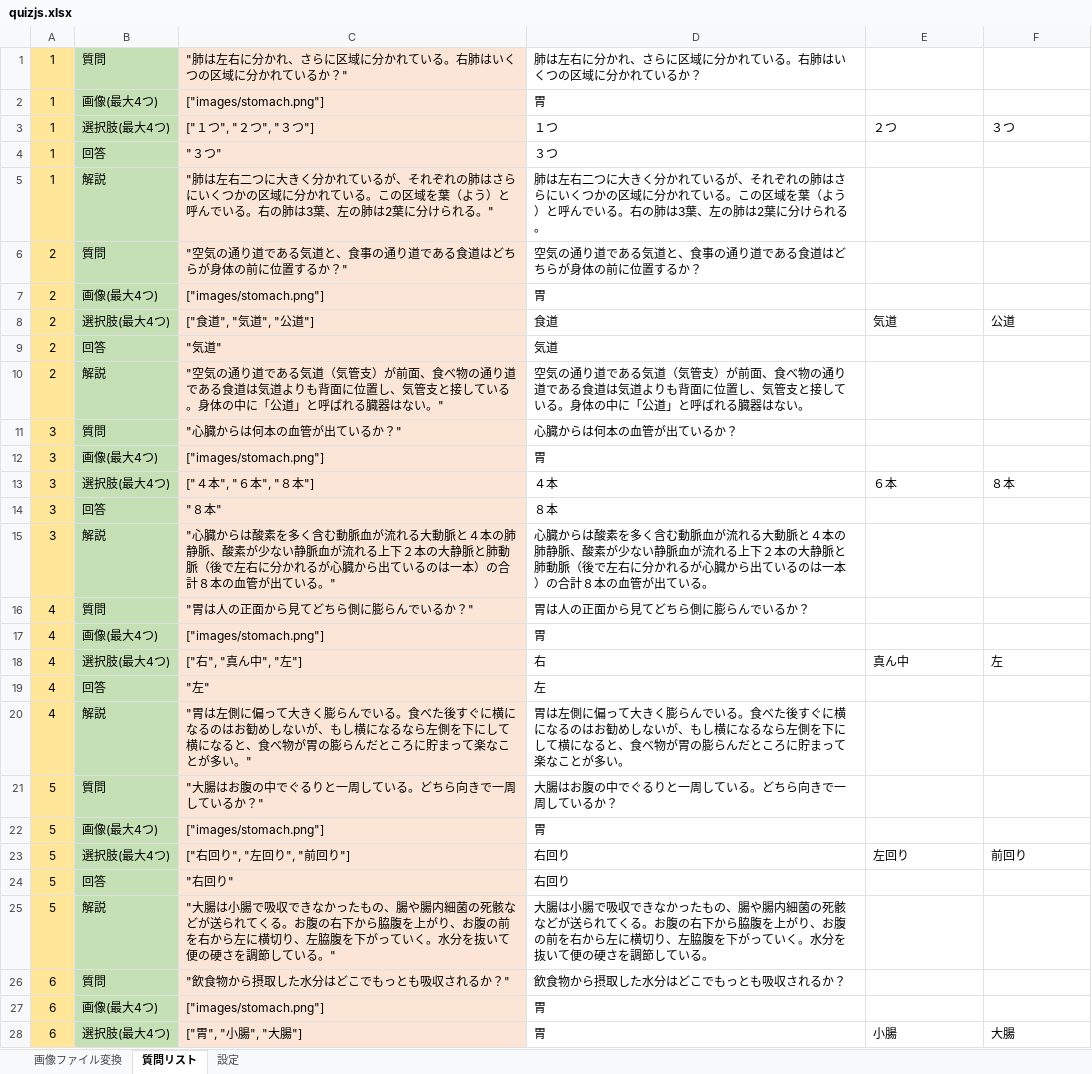
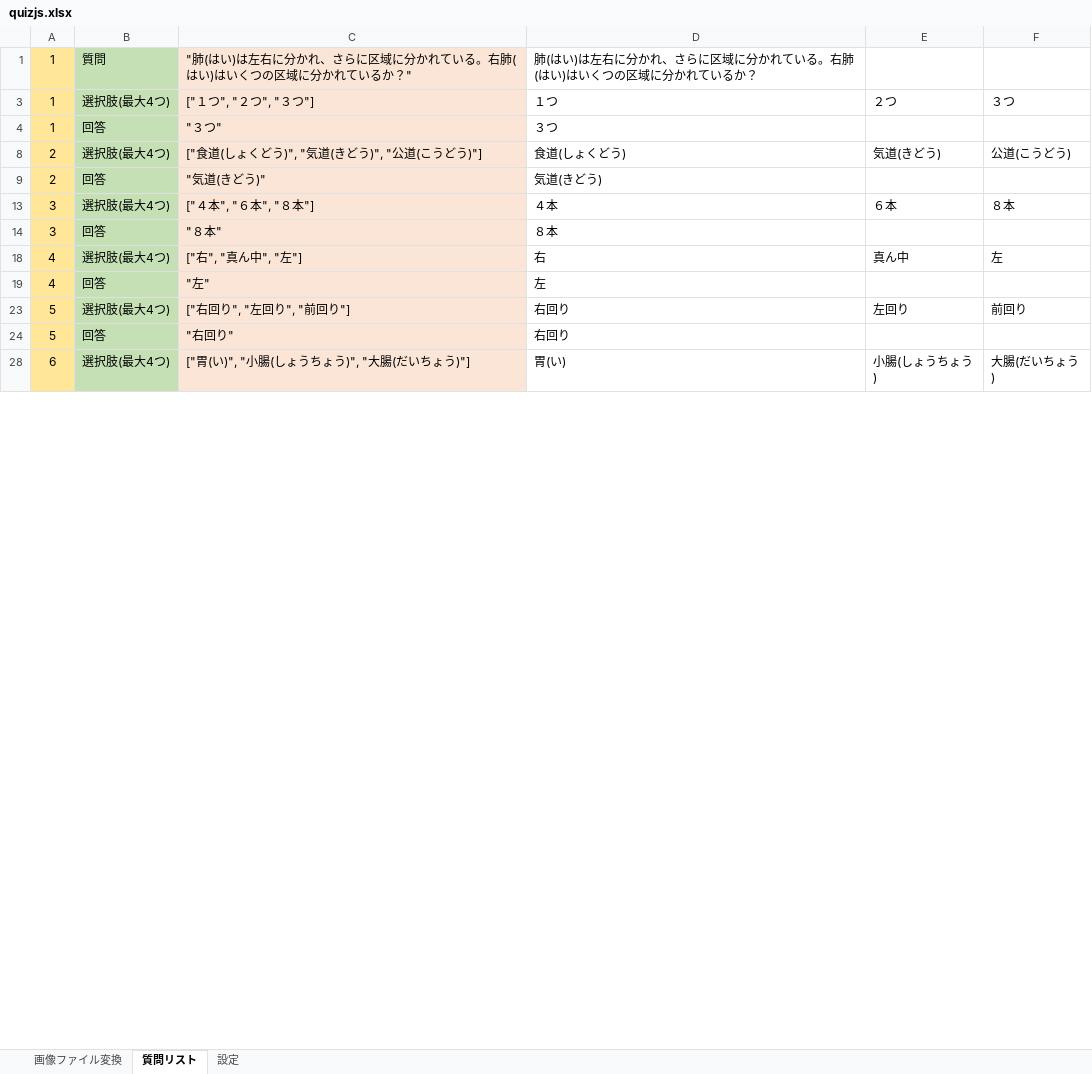
Before and after one commit to m5071106/Medicalpark2024, an Excel workbook: resources/quiz/quizjs.xlsx, sheet 質問リスト, drawn as a sheet; only a part is shown; values as stored, in another font and other column widths than the file's, no borders; the diff covers the shown part only; the diff names each change by its address in the sheet, - before the commit and + after, or states it on an @@ line.

Commit message:
quiz modified.

```diff
--- a/resources/quiz/quizjs.xlsx (sheet 質問リスト)
+++ b/resources/quiz/quizjs.xlsx (sheet 質問リスト)
-C1: "肺は左右に分かれ、さらに区域に分かれている。右肺はいくつ…
+C1: "肺(はい)は左右に分かれ、さらに区域に分かれている。右肺(はい)はいくつ…
-D1: 肺は左右に分かれ、さらに区域に分かれている。右肺はいくつの区域に分かれているか？
+D1: 肺(はい)は左右に分かれ、さらに区域に分かれている。右肺(はい)はいくつの区域に分かれているか？
@@ row 2 hidden: 1 | 画像(最大4つ) | ["images/stomach.png"] | 胃 @@
-row 5: 1 | 解説 | "肺は左右二つに大きく分かれているが、それぞれの肺はさらにいくつかの区域に分かれている。この区域を葉（よう）と呼んでいる。右の肺は3葉、左の肺は2葉に分けられる。" | 肺は左右二つに大きく分かれているが、それぞれの肺はさらにいくつかの区域に分かれている。この区域を葉（よう）と呼んでいる。右の肺は3葉、左の肺は2葉に分けられる。
-row 6: 2 | 質問 | "空気の通り道である気道と、食事の通り道である食道はどちらが身体の前に位置するか？" | 空気の通り道である気道と、食事の通り道である食道はどちらが身体の前に位置するか？
@@ row 7 hidden: 2 | 画像(最大4つ) | ["images/stomach.png"] | 胃 @@
-C8: ["食道", "気道", "公道"]
+C8: ["食道(しょくどう)", "気道(きどう)", "公道(こうどう)"]
-D8: 食道
+D8: 食道(しょくどう)
-E8: 気道
+E8: 気道(きどう)
-F8: 公道
+F8: 公道(こうどう)
-C9: "気道"
+C9: "気道(きどう)"
-D9: 気道
+D9: 気道(きどう)
-row 10: 2 | 解説 | "空気の通り道である気道（気管支）が前面、食べ物の通り道である食道は気道よりも背面に位置し、気管支と接している。身体の中に「公道」と呼ばれる臓器はない。" | 空気の通り道である気道（気管支）が前面、食べ物の通り道である食道は気道よりも背面に位置し、気管支と接している。身体の中に「公道」と呼ばれる臓器はない。
-row 11: 3 | 質問 | "心臓からは何本の血管が出ているか？" | 心臓からは何本の血管が出ているか？
@@ row 12 hidden: 3 | 画像(最大4つ) | ["images/stomach.png"] | 胃 @@
-row 15: 3 | 解説 | "心臓からは酸素を多く含む動脈血が流れる大動脈と４本の肺静脈、酸素が少ない静脈血が流れる上下２本の大静脈と肺動脈（後で左右に分かれるが心臓から出ているのは一本）の合計８本の血管が出ている。" | 心臓からは酸素を多く含む動脈血が流れる大動脈と４本の肺静脈、酸素が少ない静脈血が流れる上下２本の大静脈と肺動脈（後で左右に分かれるが心臓から出ているのは一本）の合計８本の血管が出ている。
-row 16: 4 | 質問 | "胃は人の正面から見てどちら側に膨らんでいるか？" | 胃は人の正面から見てどちら側に膨らんでいるか？
@@ row 17 hidden: 4 | 画像(最大4つ) | ["images/stomach.png"] | 胃 @@
@@ row 20 hidden: 4 | 解説 | "胃は左側に偏って大きく膨らんでいる。食べた後すぐに横になるのはお勧めしないが、もし横になるなら左側を下にして横になると、食べ物が胃の膨らんだところに貯まって楽なことが多い。" | 胃は左側に偏って大きく膨らんでいる。食べた後すぐに横になるのはお勧めしないが、もし横になるなら左側を下にして横になると、食べ物が胃の膨らんだところに貯まって楽なことが多い。 @@
-row 21: 5 | 質問 | "大腸はお腹の中でぐるりと一周している。どちら向きで一周しているか？" | 大腸はお腹の中でぐるりと一周している。どちら向きで一周しているか？
@@ row 22 hidden: 5 | 画像(最大4つ) | ["images/stomach.png"] | 胃 @@
@@ row 25 hidden: 5 | 解説 | "大腸は小腸で吸収できなかったもの、腸や腸内細菌の死骸などが送られてくる。お腹の右下から脇腹を上がり、お腹の前を右から左に横切り、左脇腹を下がっていく。水分を抜いて便の硬さを調節している。" | 大腸は小腸で吸収できなかったもの、腸や腸内細菌の死骸などが送られてくる。お腹の右下から脇腹を上がり、お腹の前を右から左に横切り、左脇腹を下がっていく。水分を抜いて便の硬さを調節している。 @@
@@ row 26 hidden: 6 | 質問 | "飲食物から摂取した水分はどこでもっとも吸収されるか？" | 飲食物から摂取した水分はどこでもっとも吸収されるか？ @@
@@ row 27 hidden: 6 | 画像(最大4つ) | ["images/stomach.png"] | 胃 @@
-C28: ["胃", "小腸", "大腸"]
+C28: ["胃(い)", "小腸(しょうちょう)", "大腸(だいちょう)"]
-D28: 胃
+D28: 胃(い)
-E28: 小腸
+E28: 小腸(しょうちょう)
-F28: 大腸
+F28: 大腸(だいちょう)
```
Also changed, not shown: 7 removed rows, 12 hidden or unhidden rows and 20 edited cells elsewhere in this sheet, hidden cells, 3 other files.
